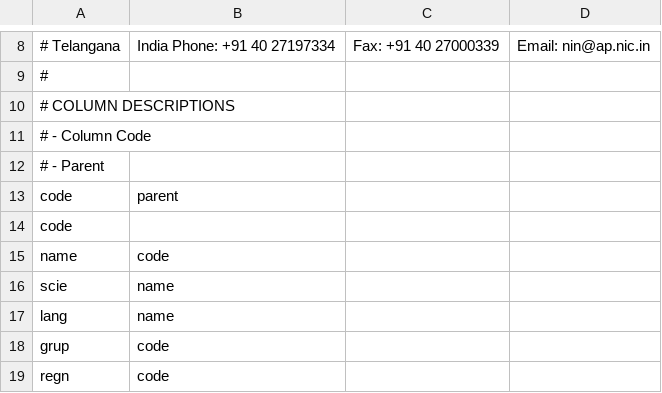
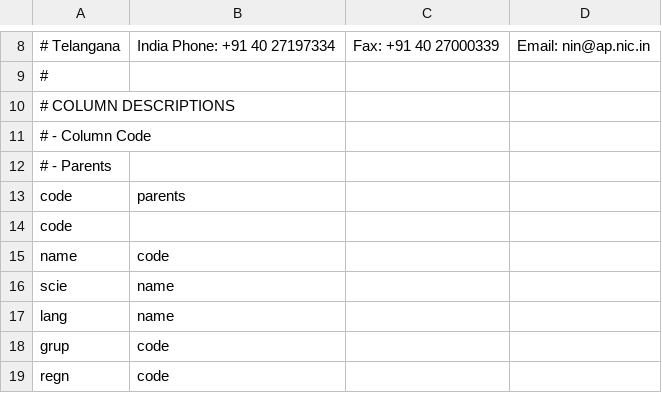
Before and after one commit to nodef/ifct2017, a CSV file: asset.csv, drawn as a sheet; only a part is shown, gaps mark what is left out.

Commit message:
:snowman: asset build tool?

```diff
--- a/asset.csv
+++ b/asset.csv
@@ -11,4 +11,4 @@
 # - Column Code
-# - Parent
-code,parent
+# - Parents
+code,parents
 code,
```
Also changed, not shown: 3 other files.
